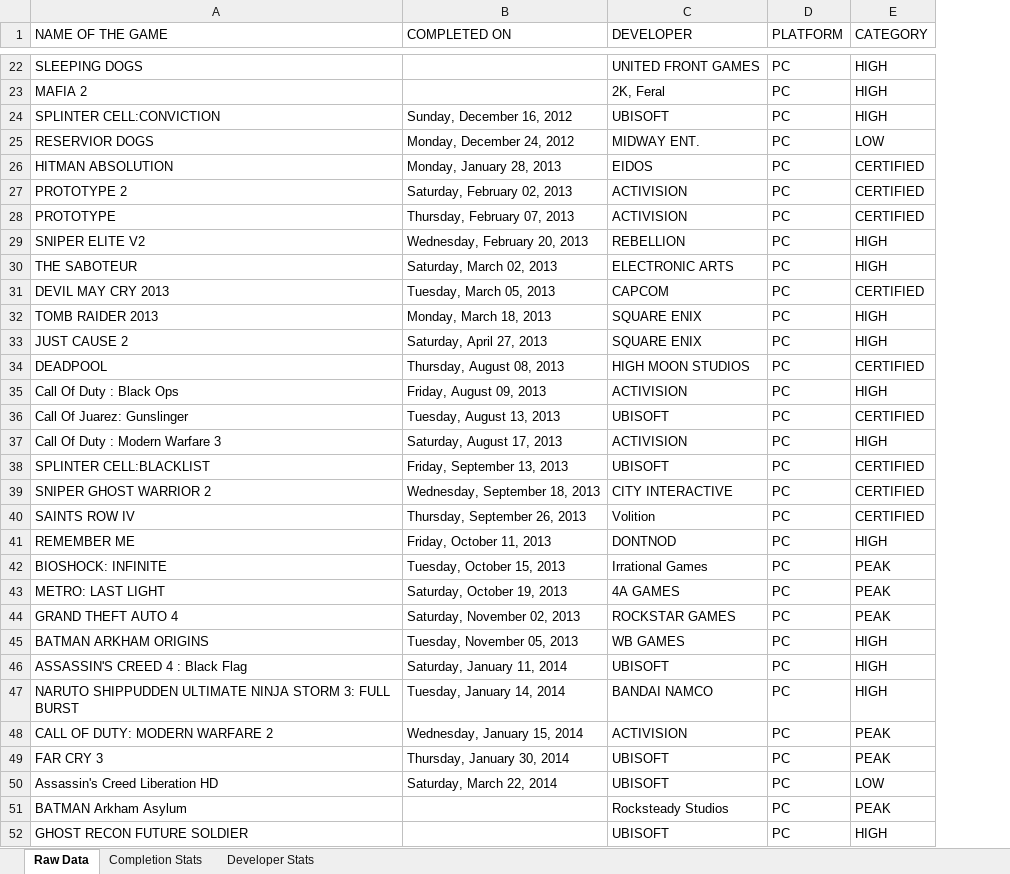
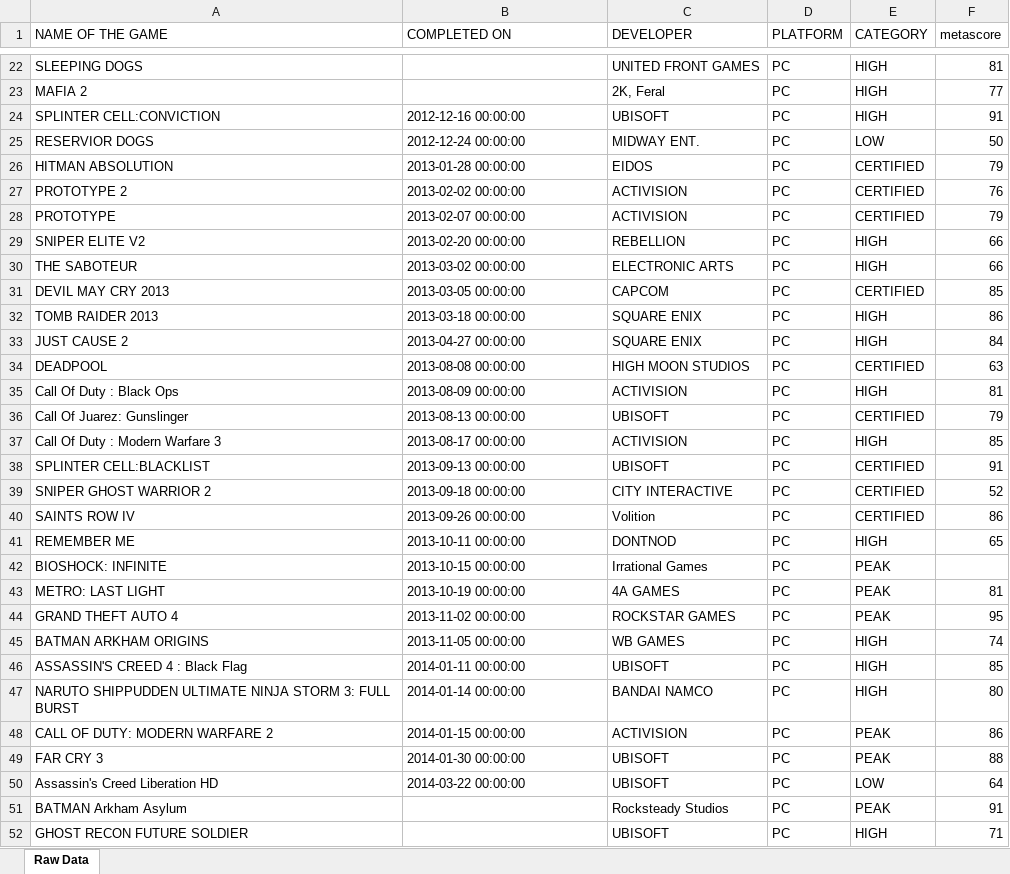
Before and after one commit to Biktype45/game-logger, an Excel workbook: data/games.xlsx, sheet Raw Data, drawn as a sheet; only a part is shown, gaps mark what is left out; values as stored, in another font and other column widths than the file's, no cell formats; the diff covers the shown part only; the diff names each change by its address in the sheet, - before the commit and + after, or states it on an @@ line.

```diff
--- a/data/games.xlsx (sheet Raw Data)
+++ b/data/games.xlsx (sheet Raw Data)
-sheet tab: Completion Stats
-sheet tab: Developer Stats
+column F (metascore), rows 22-52: 81 | 77 | 91 | 50 | 79 | 76 | 79 | 66 | 66 | 85 | 86 | 84 | 63 | 81 | 79 | 85 | 91 | 52 | 86 | 65 |  | 81 | 95 | 74 | 85 | 80 | 86 | 88 | 64 | 91 | 71
-B24 (COMPLETED ON): Sunday, December 16, 2012
+B24 (COMPLETED ON): 2012-12-16 00:00:00
-B25 (COMPLETED ON): Monday, December 24, 2012
+B25 (COMPLETED ON): 2012-12-24 00:00:00
-B26 (COMPLETED ON): Monday, January 28, 2013
+B26 (COMPLETED ON): 2013-01-28 00:00:00
-B27 (COMPLETED ON): Saturday, February 02, 2013
+B27 (COMPLETED ON): 2013-02-02 00:00:00
-B28 (COMPLETED ON): Thursday, February 07, 2013
+B28 (COMPLETED ON): 2013-02-07 00:00:00
-B29 (COMPLETED ON): Wednesday, February 20, 2013
+B29 (COMPLETED ON): 2013-02-20 00:00:00
-B30 (COMPLETED ON): Saturday, March 02, 2013
+B30 (COMPLETED ON): 2013-03-02 00:00:00
-B31 (COMPLETED ON): Tuesday, March 05, 2013
+B31 (COMPLETED ON): 2013-03-05 00:00:00
-B32 (COMPLETED ON): Monday, March 18, 2013
+B32 (COMPLETED ON): 2013-03-18 00:00:00
-B33 (COMPLETED ON): Saturday, April 27, 2013
+B33 (COMPLETED ON): 2013-04-27 00:00:00
-B34 (COMPLETED ON): Thursday, August 08, 2013
+B34 (COMPLETED ON): 2013-08-08 00:00:00
-B35 (COMPLETED ON): Friday, August 09, 2013
+B35 (COMPLETED ON): 2013-08-09 00:00:00
-B36 (COMPLETED ON): Tuesday, August 13, 2013
+B36 (COMPLETED ON): 2013-08-13 00:00:00
-B37 (COMPLETED ON): Saturday, August 17, 2013
+B37 (COMPLETED ON): 2013-08-17 00:00:00
-B38 (COMPLETED ON): Friday, September 13, 2013
+B38 (COMPLETED ON): 2013-09-13 00:00:00
-B39 (COMPLETED ON): Wednesday, September 18, 2013
+B39 (COMPLETED ON): 2013-09-18 00:00:00
-B40 (COMPLETED ON): Thursday, September 26, 2013
+B40 (COMPLETED ON): 2013-09-26 00:00:00
-B41 (COMPLETED ON): Friday, October 11, 2013
+B41 (COMPLETED ON): 2013-10-11 00:00:00
-B42 (COMPLETED ON): Tuesday, October 15, 2013
+B42 (COMPLETED ON): 2013-10-15 00:00:00
-B43 (COMPLETED ON): Saturday, October 19, 2013
+B43 (COMPLETED ON): 2013-10-19 00:00:00
-B44 (COMPLETED ON): Saturday, November 02, 2013
+B44 (COMPLETED ON): 2013-11-02 00:00:00
-B45 (COMPLETED ON): Tuesday, November 05, 2013
+B45 (COMPLETED ON): 2013-11-05 00:00:00
-B46 (COMPLETED ON): Saturday, January 11, 2014
+B46 (COMPLETED ON): 2014-01-11 00:00:00
-B47 (COMPLETED ON): Tuesday, January 14, 2014
+B47 (COMPLETED ON): 2014-01-14 00:00:00
-B48 (COMPLETED ON): Wednesday, January 15, 2014
+B48 (COMPLETED ON): 2014-01-15 00:00:00
-B49 (COMPLETED ON): Thursday, January 30, 2014
+B49 (COMPLETED ON): 2014-01-30 00:00:00
-B50 (COMPLETED ON): Saturday, March 22, 2014
+B50 (COMPLETED ON): 2014-03-22 00:00:00
```
Also changed, not shown: 1 added row and 127 edited cells elsewhere in this sheet, cell formats, 16 other files.
